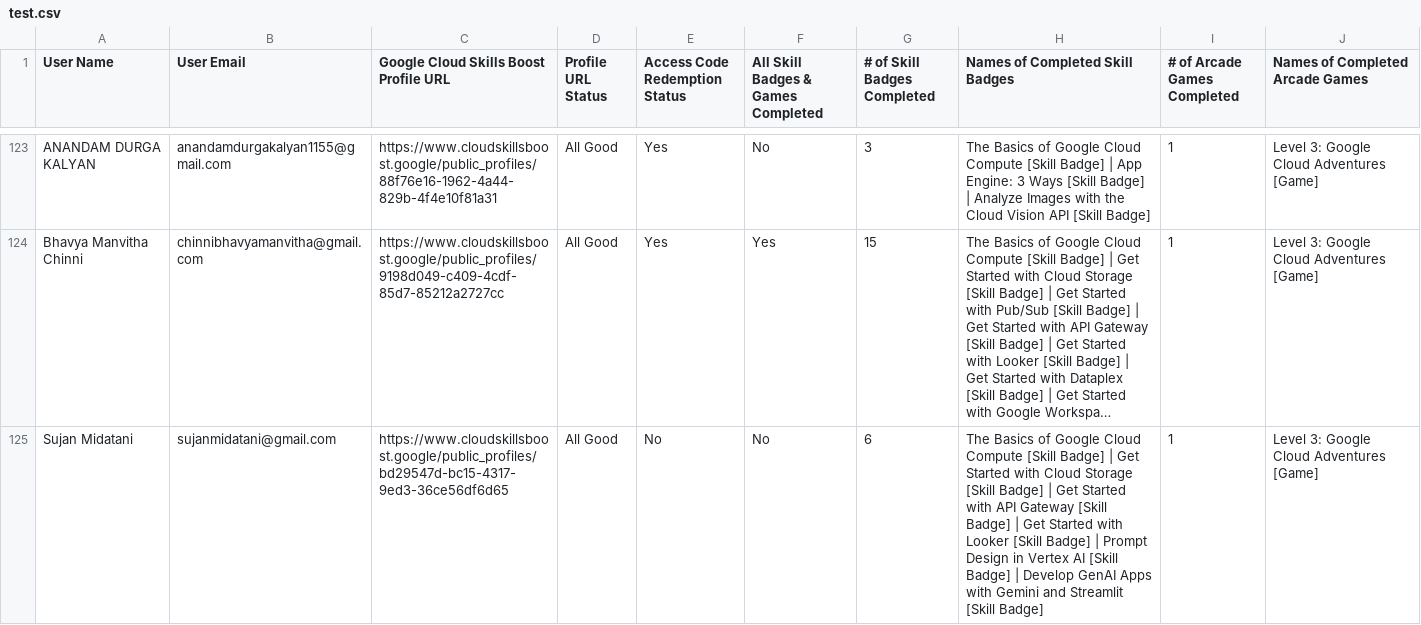
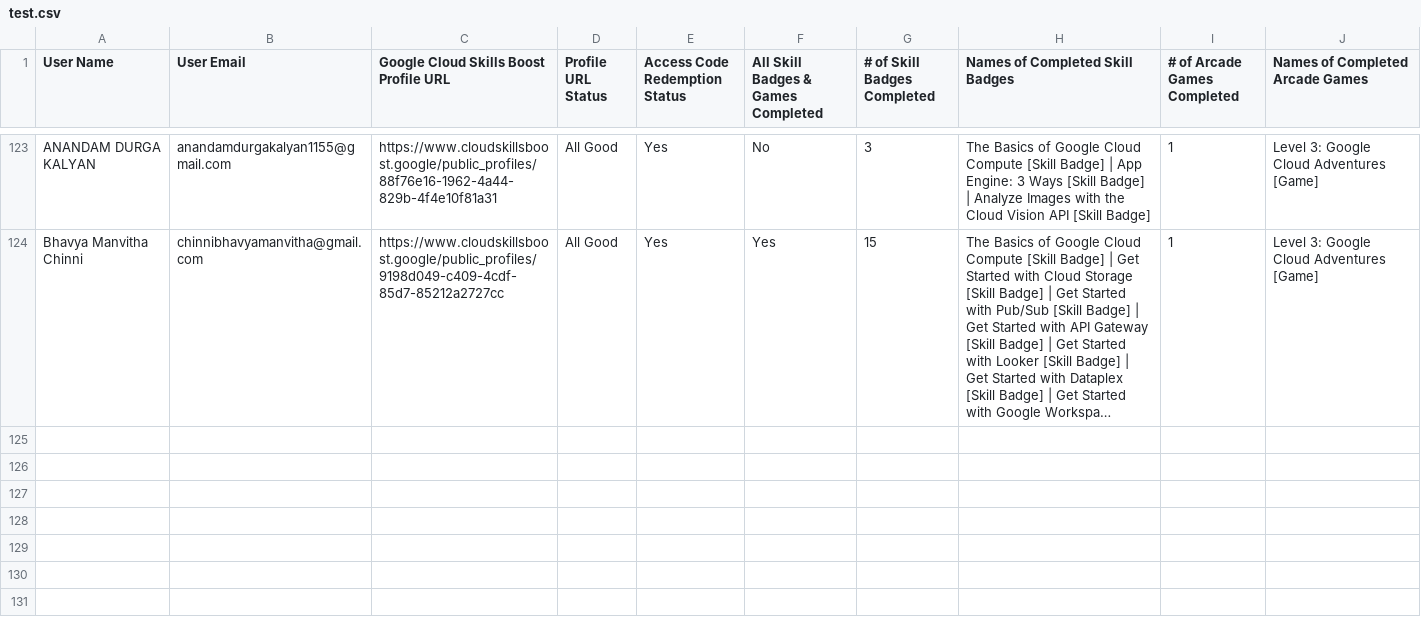
Before and after one commit to yaswanth-2005/study_jams_dashboard, a CSV file: public/test.csv, drawn as a sheet; only a part is shown, gaps mark what is left out; long unchanged cells end in …; the diff names each change by its address in the sheet, - before the commit and + after, or states it on an @@ line.

Commit message:
Update test.csv

```diff
--- a/public/test.csv
+++ b/public/test.csv
-row 125: Sujan Midatani | sujanmidatani@gmail.com | https://www.cloudskillsboost.google/public_profiles/bd29547d-bc15-4317-9ed3-36ce56df6d65 | All Good | No | No | 6 | The Basics of Google Cloud Compute [Skill Badge] | Get Started with Cloud Storage [Skill Badge] | Get Started with API Gateway [Skill Badge] | Get Started with Looker [Skill Badge] | Prompt Design in Vertex AI [Skill Badge] | Develop GenAI Apps with Gemini and Streamlit [Skill Badge] | 1 | Level 3: Google Cloud Adventures [Game]
```
